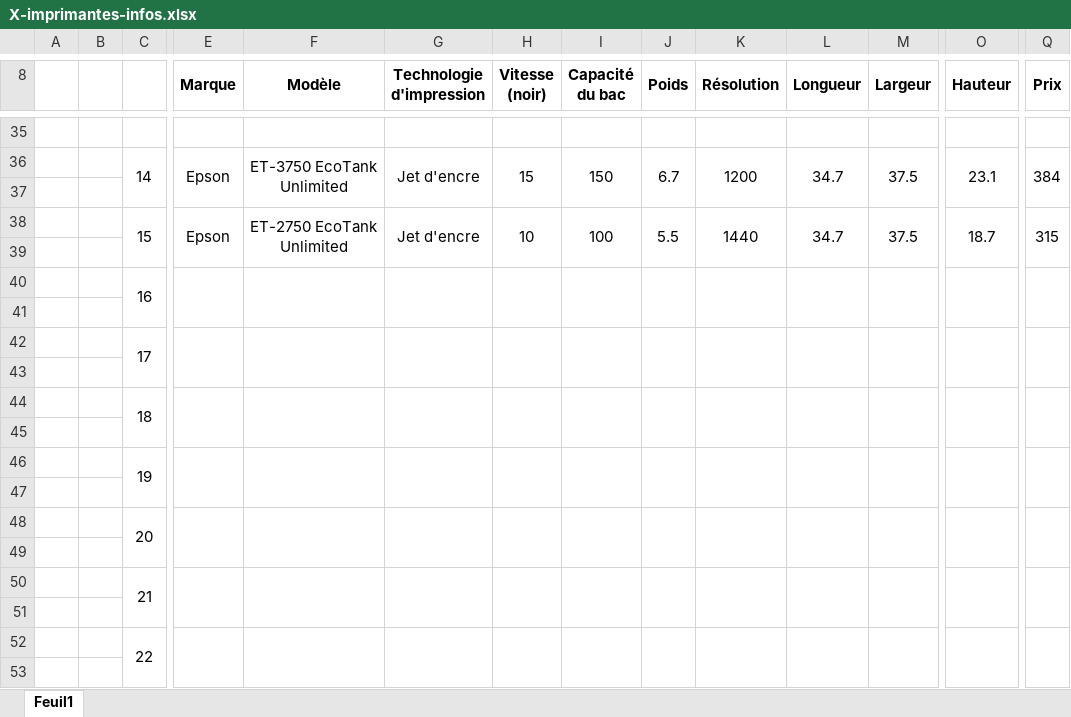
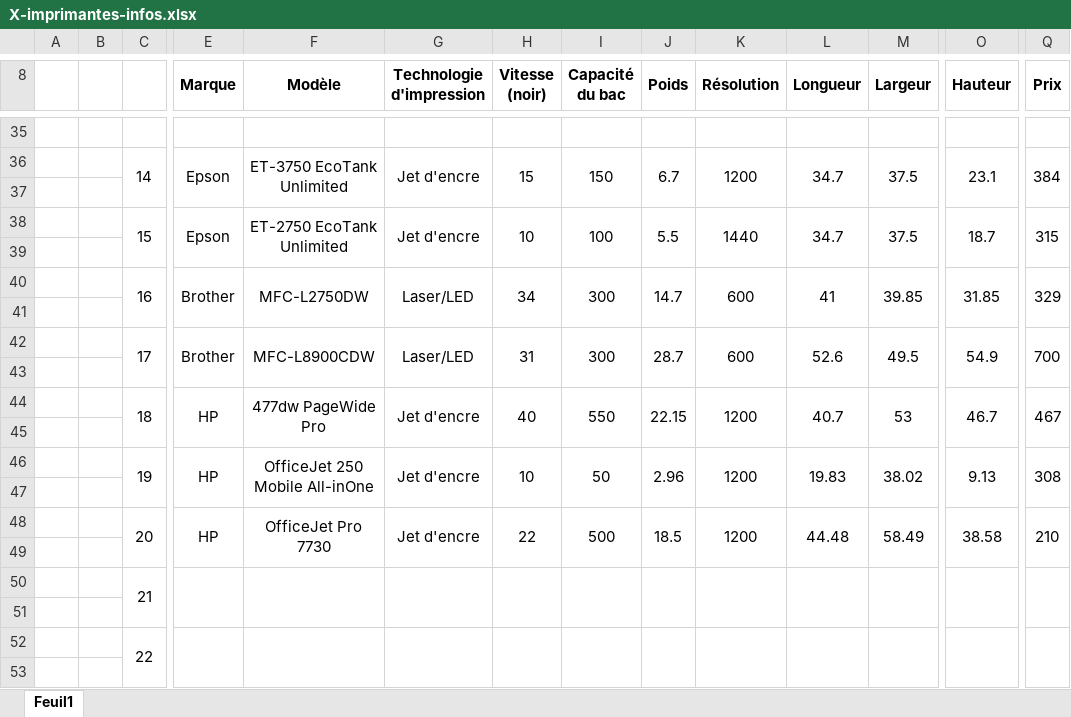
Before and after one commit to GuggisbergSimon/PiR, an Excel workbook: X-imprimantes-infos.xlsx, sheet Feuil1, drawn as a sheet; only a part is shown, gaps mark what is left out; values as stored, in another font and other column widths than the file's, no borders; removed rows and columns are numbered as before the commit, all else as after; rows hold the shown columns only; the diff names each change by its address in the sheet, - before the commit and + after, or states it on an @@ line.

Commit message:
8 more printers

```diff
--- a/X-imprimantes-infos.xlsx (sheet Feuil1)
+++ b/X-imprimantes-infos.xlsx (sheet Feuil1)
-row 40:  |  | 16
+row 40:  |  | 16 | Brother | MFC-L2750DW | Laser/LED | 34 | 300 | 14.7 | 600 | 41 | 39.85 | 31.85 | 329
-row 42:  |  | 17
+row 42:  |  | 17 | Brother | MFC-L8900CDW | Laser/LED | 31 | 300 | 28.7 | 600 | 52.6 | 49.5 | 54.9 | 700
-row 44:  |  | 18
+row 44:  |  | 18 | HP | 477dw PageWide Pro | Jet d'encre | 40 | 550 | 22.15 | 1200 | 40.7 | 53 | 46.7 | 467
-row 46:  |  | 19
+row 46:  |  | 19 | HP | OfficeJet 250 Mobile All-inOne | Jet d'encre | 10 | 50 | 2.96 | 1200 | 19.83 | 38.02 | 9.13 | 308
-row 48:  |  | 20
+row 48:  |  | 20 | HP | OfficeJet Pro 7730 | Jet d'encre | 22 | 500 | 18.5 | 1200 | 44.48 | 58.49 | 38.58 | 210
```
